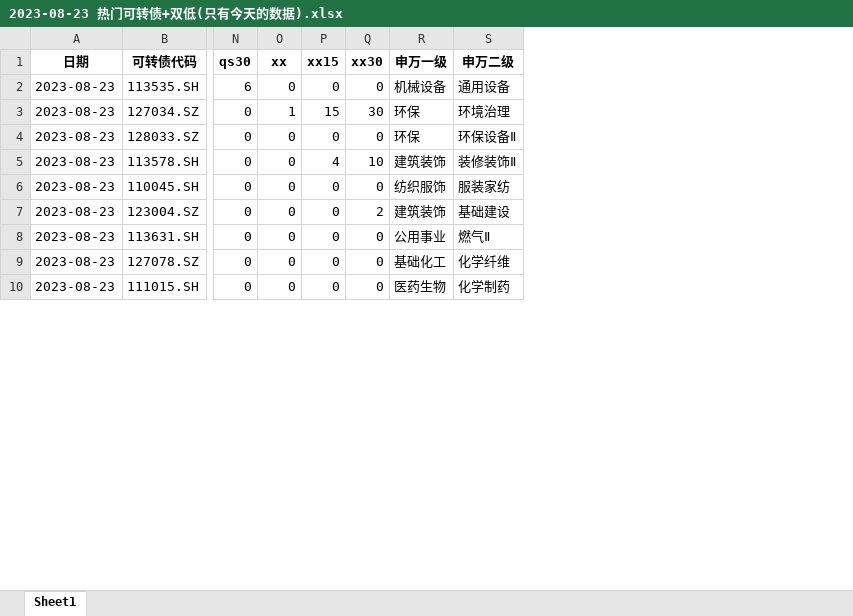
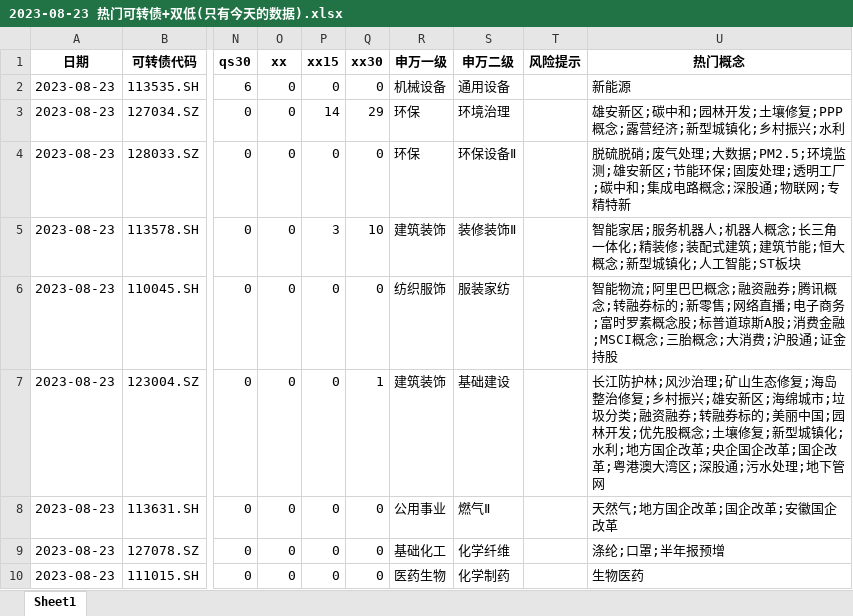
Before and after one commit to Big-ZhangCG/DB_FROM_20230811, an Excel workbook: mywork_ByZCG/2023-08-23 热门可转债+双低(只有今天的数据).xlsx, sheet Sheet1, drawn as a sheet; only a part is shown, gaps mark what is left out; values as stored, in another font and other column widths than the file's, no borders; the diff covers the shown part only; the diff names each change by its address in the sheet, - before the commit and + after, or states it on an @@ line.

```diff
--- a/mywork_ByZCG/2023-08-23 热门可转债+双低(只有今天的数据).xlsx (sheet Sheet1)
+++ b/mywork_ByZCG/2023-08-23 热门可转债+双低(只有今天的数据).xlsx (sheet Sheet1)
+column T (风险提示), empty
+column U (热门概念), rows 2-10: 新能源 | 雄安新区;碳中和;园林开发;土壤修复;PPP概念;露营经济;新型城镇化;乡村振兴;水利 | 脱硫脱硝;废气处理;大数据;PM2.5;环境监测;雄安新区;节能环保;固废处理;透明工厂;碳中和;集成电路概念;深股通;物联网;专精特新 | 智能家居;服务机器人;机器人概念;长三角一体化;精装修;装配式建筑;建筑节能;恒大概念;新型城镇化;人工智能;ST板块 | 智能物流;阿里巴巴概念;融资融券;腾讯概念;转融券标的;新零售;网络直播;电子商务;富时罗素概念股;标普道琼斯A股;消费金融;MSCI概念;三胎概念;大消费;沪股通;证金持股 | 长江防护林;风沙治理;矿山生态修复;海岛整治修复;乡村振兴;雄安新区;海绵城市;垃圾分类;融资融券;转融券标的;美丽中国;园林开发;优先股概念;土壤修复;新型城镇化;水利;地方国企改革;央企国企改革;国企改革;粤港澳大湾区;深股通;污水处理;地下管网 | 天然气;地方国企改革;国企改革;安徽国企改革 | 涤纶;口罩;半年报预增 | 生物医药
-O3 (xx): 1
+O3 (xx): 0
-P3 (xx15): 15
+P3 (xx15): 14
-Q3 (xx30): 30
+Q3 (xx30): 29
-P5 (xx15): 4
+P5 (xx15): 3
-Q7 (xx30): 2
+Q7 (xx30): 1
```
Also changed, not shown: 11 edited cells elsewhere in this sheet, mywork_ByZCG/2023-08-23 热门可转债+双低.xlsx, 27 other files.
